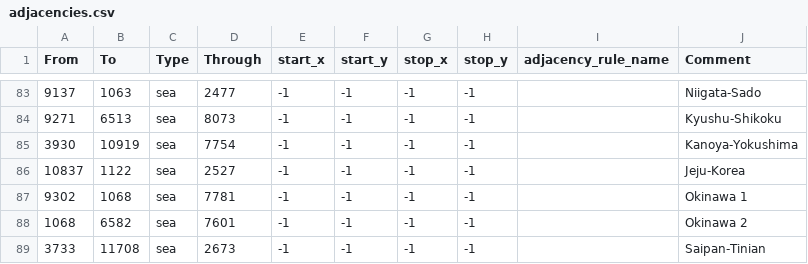
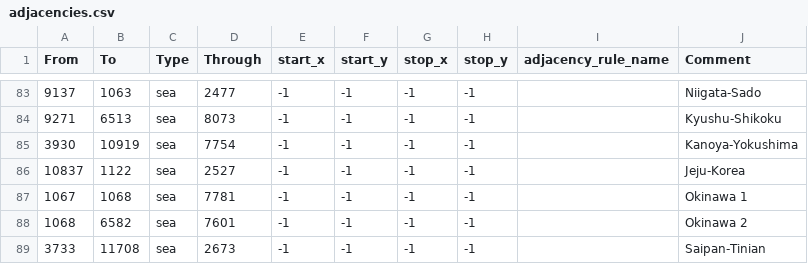
Before and after one commit to Lennardhoi/LW, a CSV file: map/adjacencies.csv, drawn as a sheet; only a part is shown, gaps mark what is left out.

```diff
--- a/map/adjacencies.csv
+++ b/map/adjacencies.csv
@@ -86,3 +86,3 @@ From;To;Type;Through;start_x;start_y;stop_x;stop_y;adjacency_rule_name;Comment
 10837;1122;sea;2527;-1;-1;-1;-1;;Jeju-Korea
-9302;1068;sea;7781;-1;-1;-1;-1;;Okinawa 1
+1067;1068;sea;7781;-1;-1;-1;-1;;Okinawa 1
 1068;6582;sea;7601;-1;-1;-1;-1;;Okinawa 2
```
Also changed, not shown: map/definition.csv, 10 other files.
